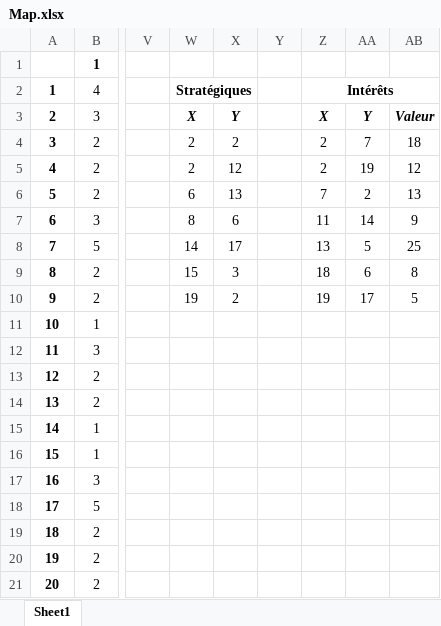
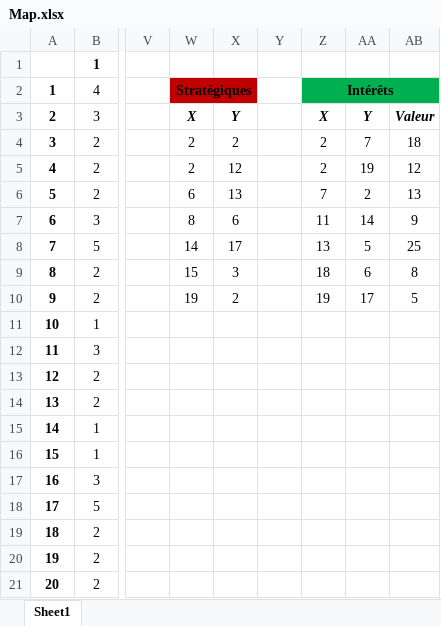
Before and after one commit to theo-bnts/path-finder, an Excel workbook: assets/Map.xlsx, sheet Sheet1, drawn as a sheet; only a part is shown, gaps mark what is left out; values as stored, in another font and other column widths than the file's, no borders; the diff names each change by its address in the sheet, - before the commit and + after, or states it on an @@ line.

```diff
--- a/assets/Map.xlsx (sheet Sheet1)
+++ b/assets/Map.xlsx (sheet Sheet1)
-W2:X2 fill: none
+W2:X2 fill: #C00000
-Z2:AB2 fill: none
+Z2:AB2 fill: #00B050
```
Also changed, not shown: 2 other files.
